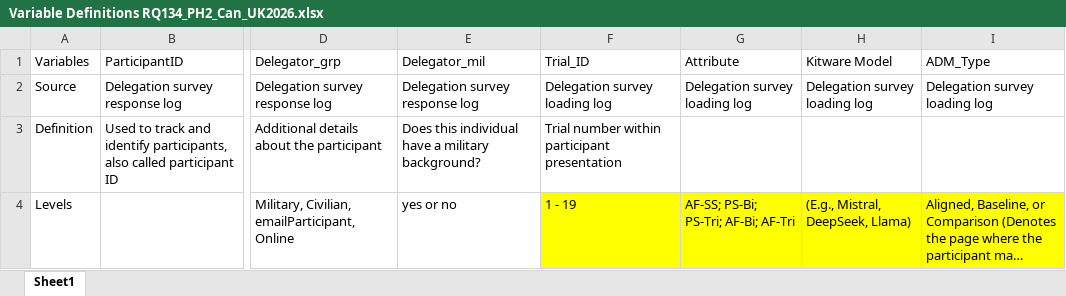
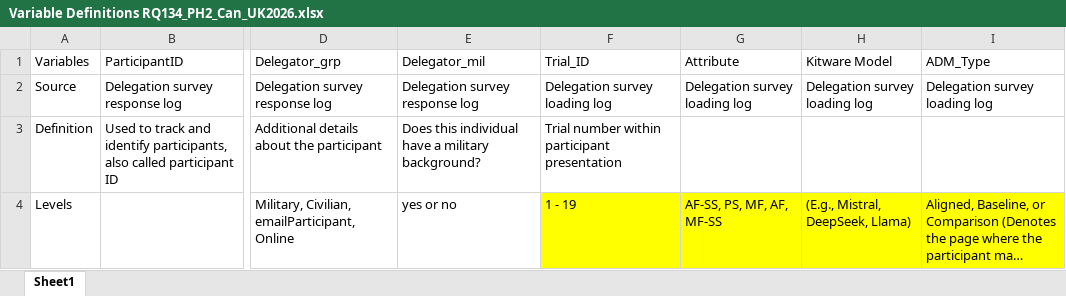
Before and after one commit to NextCenturyCorporation/itm-evaluation-dashboard, an Excel workbook: dashboard-ui/src/components/Research/variables/Variable Definitions RQ134_PH2_Can_UK2026.xlsx, sheet Sheet1, drawn as a sheet; only a part is shown, gaps mark what is left out; long unchanged cells end in …; values as stored, in another font and other column widths than the file's, no borders; the diff names each change by its address in the sheet, - before the commit and + after, or states it on an @@ line.

Commit message:
var def

```diff
--- a/dashboard-ui/src/components/Research/variables/Variable Definitions RQ134_PH2_Can_UK2026.xlsx (sheet Sheet1)
+++ b/dashboard-ui/src/components/Research/variables/Variable Definitions RQ134_PH2_Can_UK2026.xlsx (sheet Sheet1)
-G4: AF-SS; PS-Bi; PS-Tri; AF-Bi; AF-Tri
+G4: AF-SS, PS, MF, AF, MF-SS
```
